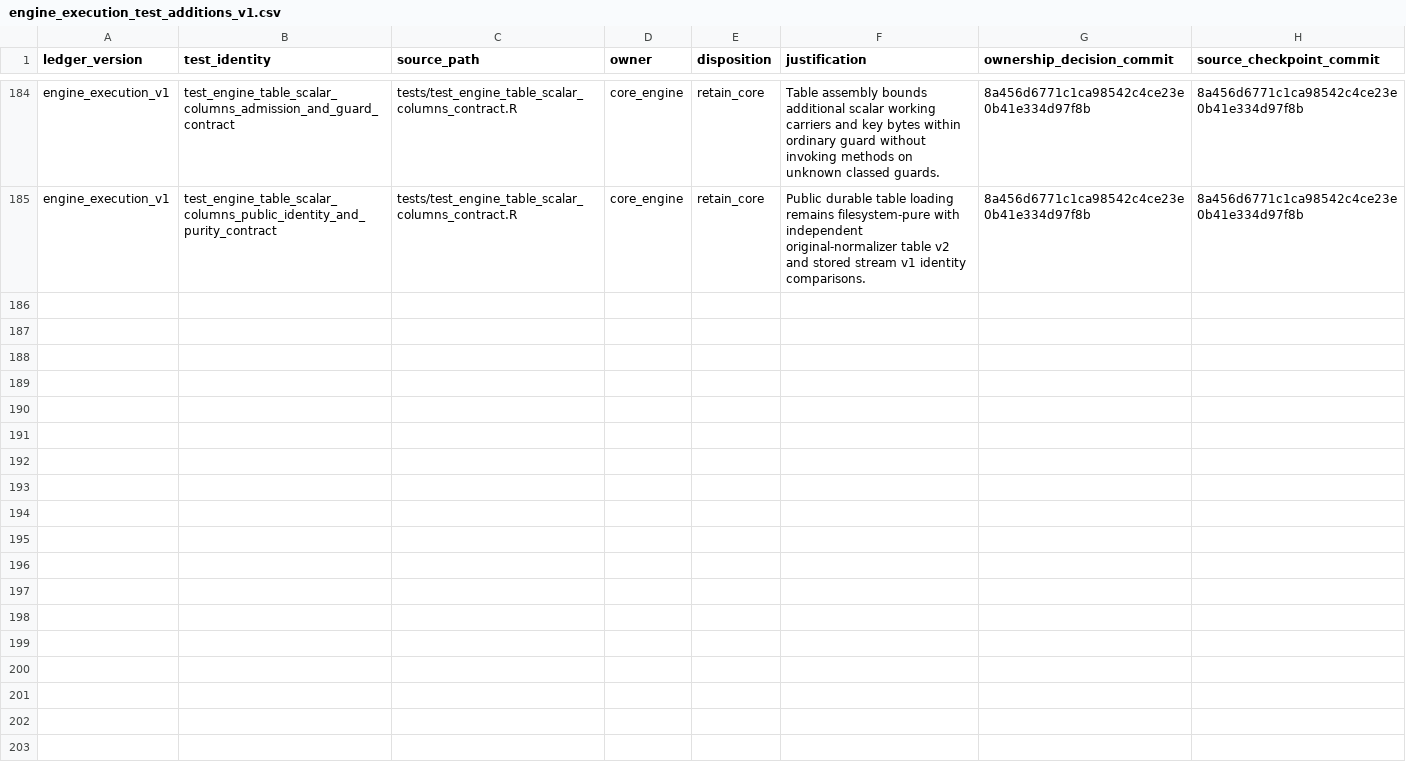
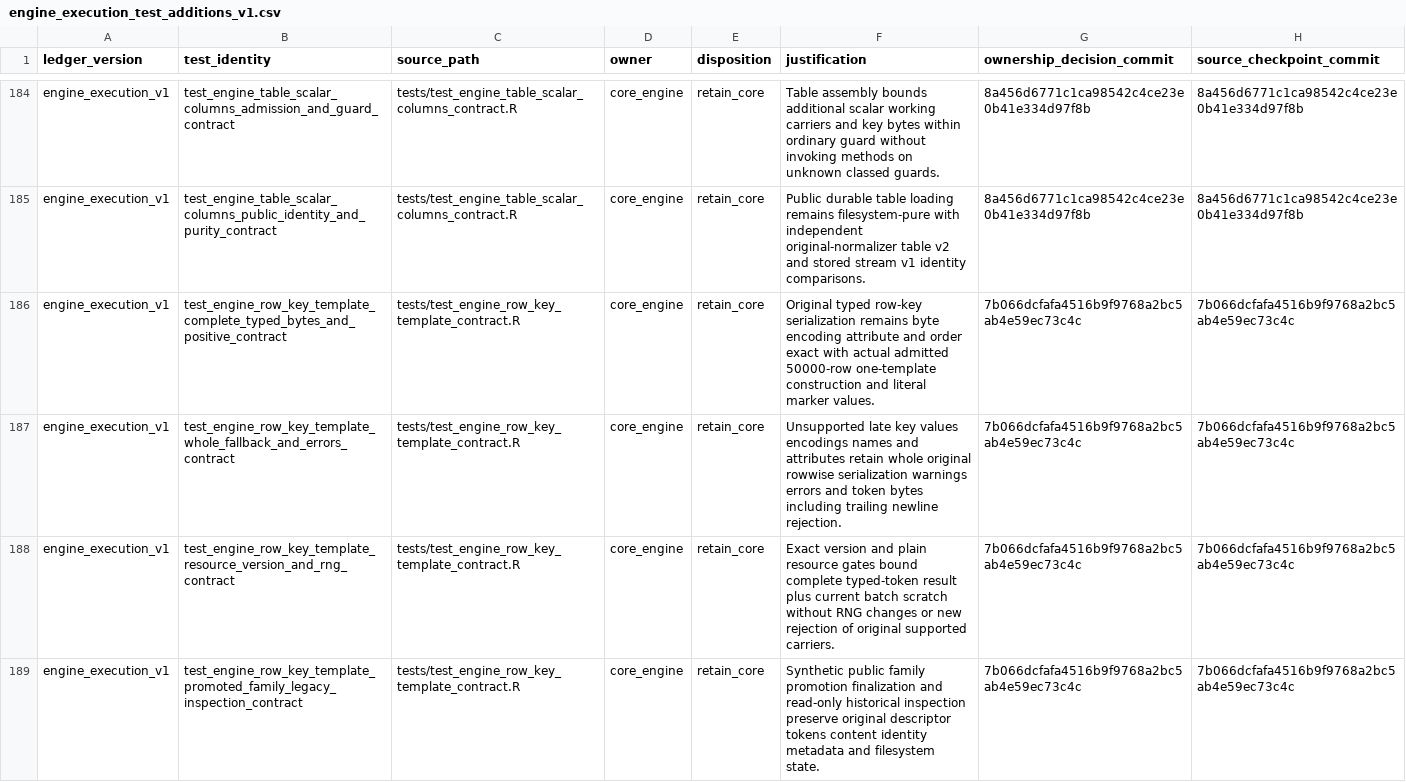
Before and after one commit to Tingvall/scworkbench, a CSV file: inst/phase8/engine_execution_test_additions_v1.csv, drawn as a sheet; only a part is shown, gaps mark what is left out; the diff names each change by its address in the sheet, - before the commit and + after, or states it on an @@ line.

```diff
--- a/inst/phase8/engine_execution_test_additions_v1.csv
+++ b/inst/phase8/engine_execution_test_additions_v1.csv
+row 186: engine_execution_v1 | test_engine_row_key_template_complete_typed_bytes_and_positive_contract | tests/test_engine_row_key_template_contract.R | core_engine | retain_core | Original typed row-key serialization remains byte encoding attribute and order exact with actual admitted 50000-row one-template construction and literal marker values. | 7b066dcfafa4516b9f9768a2bc5ab4e59ec73c4c | 7b066dcfafa4516b9f9768a2bc5ab4e59ec73c4c
+row 187: engine_execution_v1 | test_engine_row_key_template_whole_fallback_and_errors_contract | tests/test_engine_row_key_template_contract.R | core_engine | retain_core | Unsupported late key values encodings names and attributes retain whole original rowwise serialization warnings errors and token bytes including trailing newline rejection. | 7b066dcfafa4516b9f9768a2bc5ab4e59ec73c4c | 7b066dcfafa4516b9f9768a2bc5ab4e59ec73c4c
+row 188: engine_execution_v1 | test_engine_row_key_template_resource_version_and_rng_contract | tests/test_engine_row_key_template_contract.R | core_engine | retain_core | Exact version and plain resource gates bound complete typed-token result plus current batch scratch without RNG changes or new rejection of original supported carriers. | 7b066dcfafa4516b9f9768a2bc5ab4e59ec73c4c | 7b066dcfafa4516b9f9768a2bc5ab4e59ec73c4c
+row 189: engine_execution_v1 | test_engine_row_key_template_promoted_family_legacy_inspection_contract | tests/test_engine_row_key_template_contract.R | core_engine | retain_core | Synthetic public family promotion finalization and read-only historical inspection preserve original descriptor tokens content identity metadata and filesystem state. | 7b066dcfafa4516b9f9768a2bc5ab4e59ec73c4c | 7b066dcfafa4516b9f9768a2bc5ab4e59ec73c4c
```
Also changed, not shown: inst/phase8/current_core_test_ownership_inventory.csv, 1 other file.
